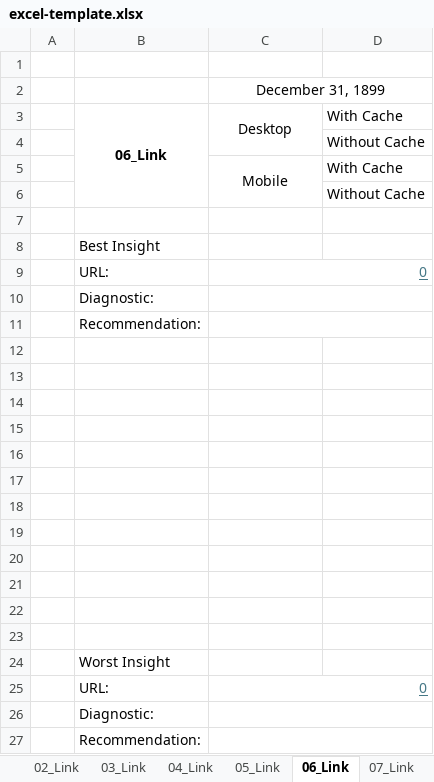
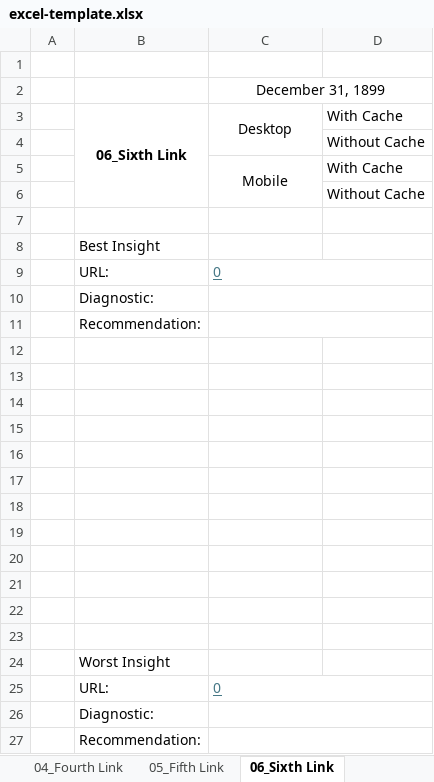
Before and after one commit to avidcutlet/Lighthouse-Playwright-Typescript-Automation, an Excel workbook: template/excel-template.xlsx, sheet 06_Sixth Link, drawn as a sheet; values as stored, in another font and other column widths than the file's, no borders; the diff names each change by its address in the sheet, - before the commit and + after, or states it on an @@ line.

Commit message:
refactor(files): fix run-single-lighthouse and excel template structure
- Align config of run-single-lighthouse with run-all-lighthouse
- Update excel template to fix #CALC! error

```diff
--- a/template/excel-template.xlsx (sheet 06_Sixth Link)
+++ b/template/excel-template.xlsx (sheet 06_Sixth Link)
-sheet tab: 04_Link
+sheet tab: 04_Fourth Link
-sheet tab: 05_Link
+sheet tab: 05_Fifth Link
-sheet tab: 06_Link
+sheet tab: 06_Sixth Link
-B3: 06_Link
+B3: 06_Sixth Link
-C9 alignment: right
+C9 alignment: left
-C25 alignment: right
+C25 alignment: left
```
Also changed, not shown: sheet Summary, sheet 07_Seventh Link, sheet 01_First Link, sheet 03_Third Link, sheet 08_Eighth Link, sheet 02_Second Link, 2 more sheets, other sheet tabs, formulas that keep their value, 1 other file.
